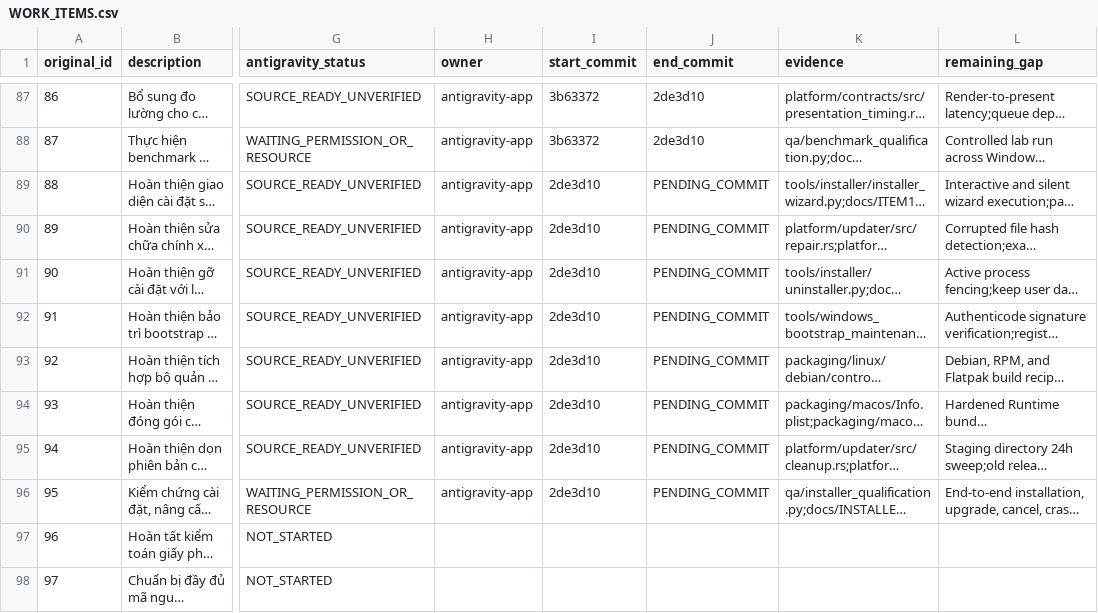
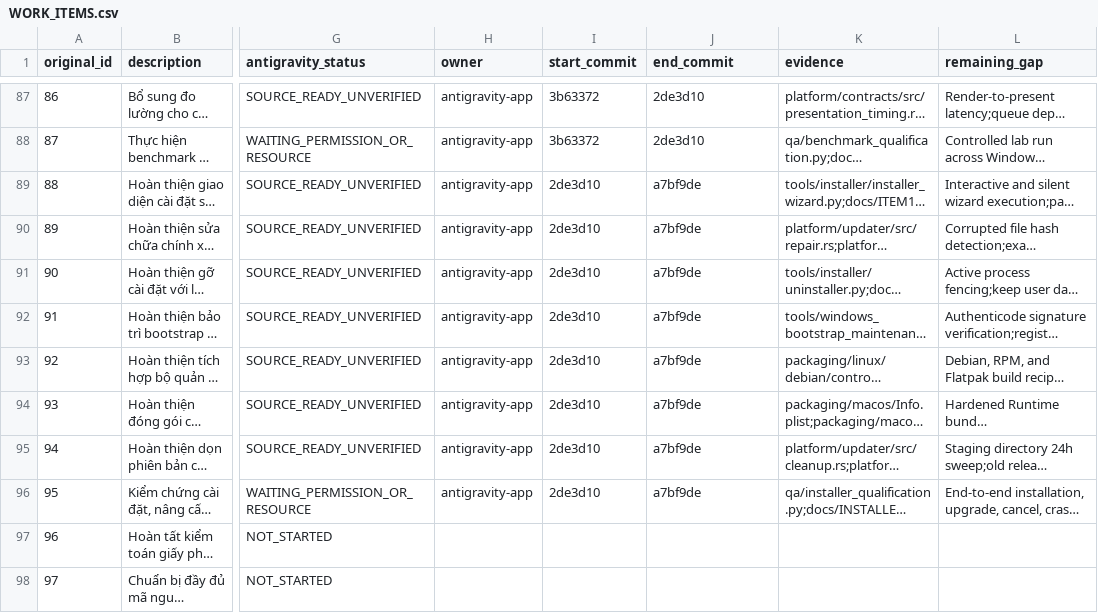
Before and after one commit to lyzaghi/vlikeon, a CSV file: docs/handoff/antigravity/2026-10-25/WORK_ITEMS.csv, drawn as a sheet; only a part is shown, gaps mark what is left out; long unchanged cells end in …; the diff names each change by its address in the sheet, - before the commit and + after, or states it on an @@ line.

Commit message:
docs(ledger): record commit a7bf9de for batch 08 (items 88-95)

```diff
--- a/docs/handoff/antigravity/2026-10-25/WORK_ITEMS.csv
+++ b/docs/handoff/antigravity/2026-10-25/WORK_ITEMS.csv
-J89:J96 (end_commit): PENDING_COMMIT
+J89:J96 (end_commit): a7bf9de
```
